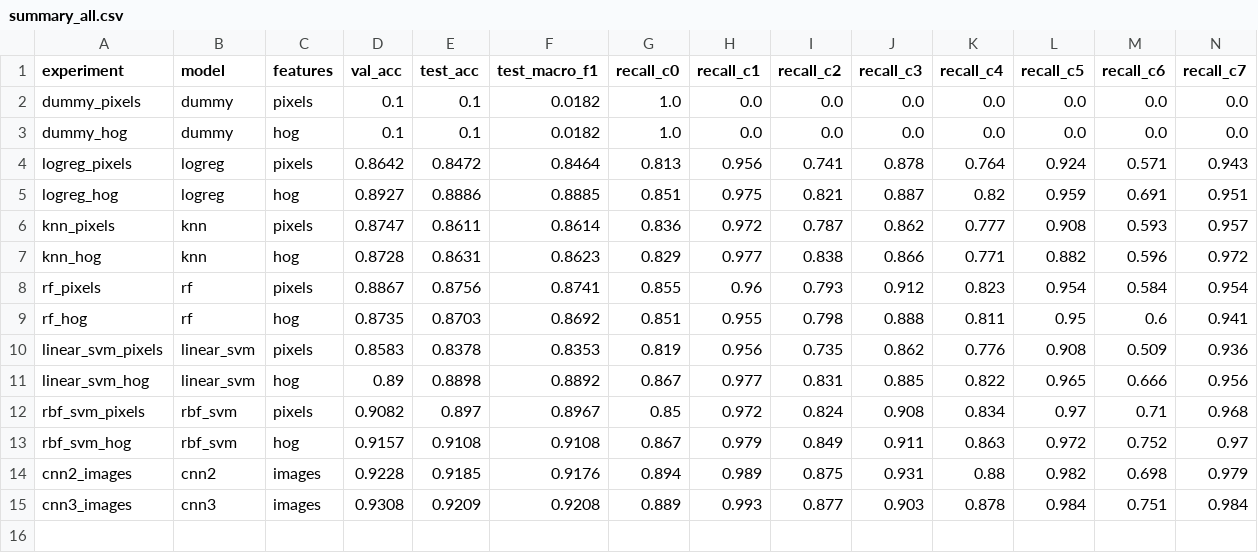
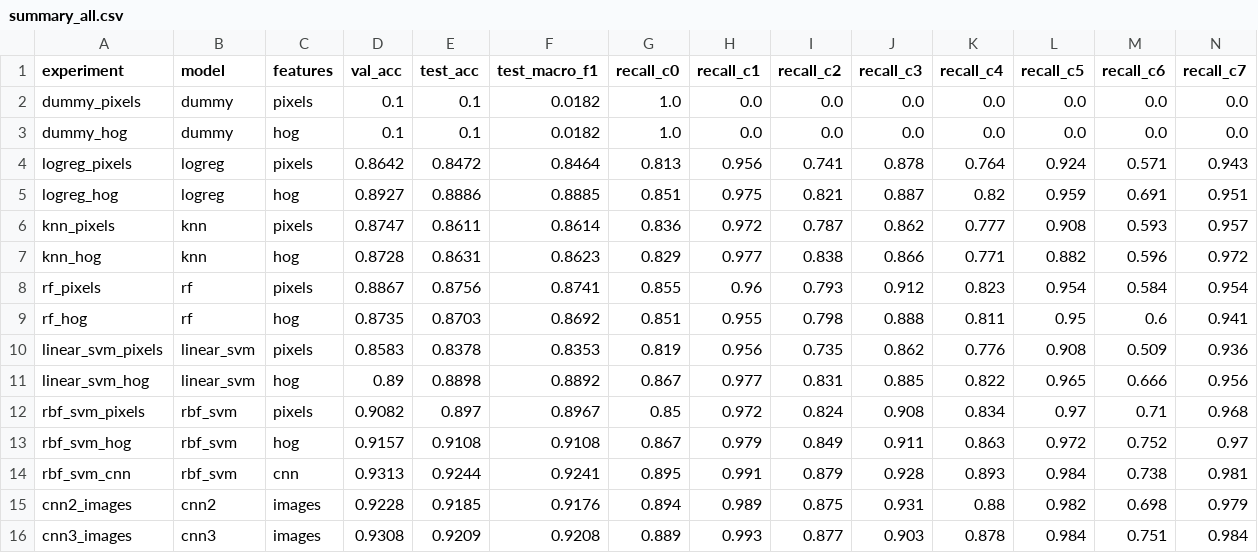
Before and after one commit to rajdeep-2004/fashion-image-classification-benchmark, a CSV file: results/summary_all.csv, drawn as a sheet; only a part is shown; rows hold the shown columns only; the diff names each change by its address in the sheet, - before the commit and + after, or states it on an @@ line.

```diff
--- a/results/summary_all.csv
+++ b/results/summary_all.csv
+row 14: rbf_svm_cnn | rbf_svm | cnn | 0.9313 | 0.9244 | 0.9241 | 0.895 | 0.991 | 0.879 | 0.928 | 0.893 | 0.984 | 0.738 | 0.981
```
Also changed, not shown: results/test_log.csv, 8 other files.
